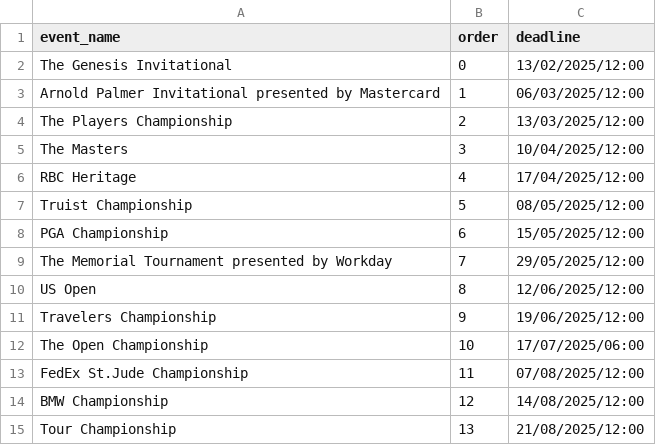
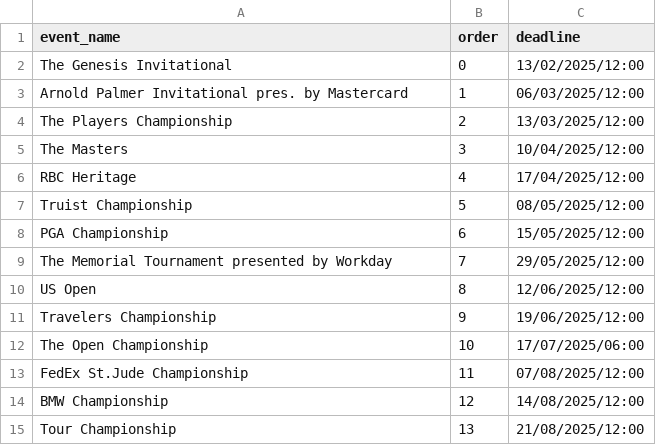
Before and after one commit to kamasi1994/golf_knowledge_game, a CSV file: data/events.csv, drawn as a sheet.

Commit message:
updated arnold palmer name allowing results to flow thru

```diff
--- a/data/events.csv
+++ b/data/events.csv
@@ -2,3 +2,3 @@ event_name,order,deadline
 The Genesis Invitational,0,13/02/2025/12:00
-Arnold Palmer Invitational presented by Mastercard,1,06/03/2025/12:00
+Arnold Palmer Invitational pres. by Mastercard,1,06/03/2025/12:00
 The Players Championship,2,13/03/2025/12:00
```
Also changed, not shown: 1 other file.
